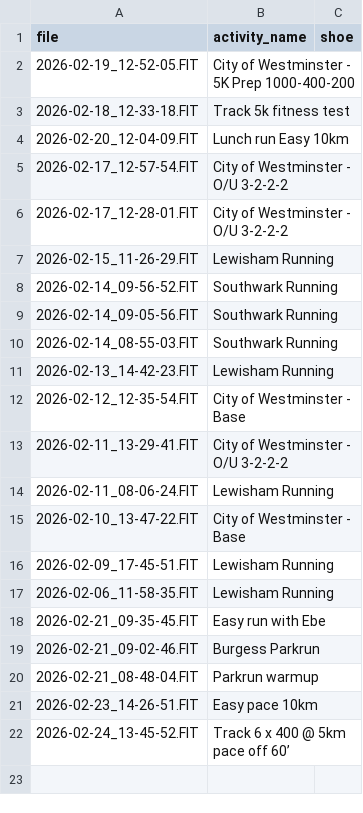
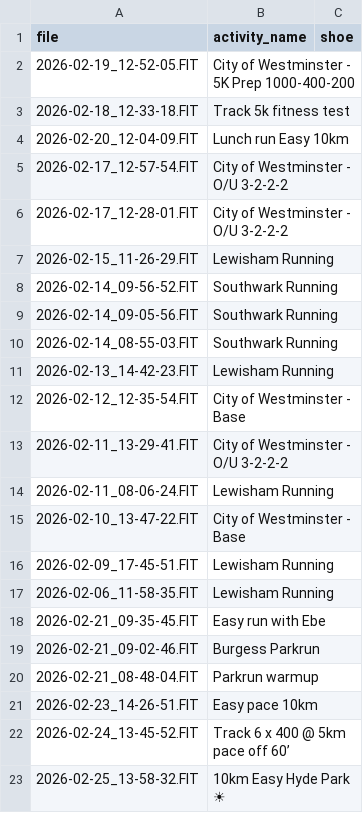
Before and after one commit to dobssi/Fitness-Data, a CSV file: athletes/IanLilley/pending_activities.csv, drawn as a sheet; the diff names each change by its address in the sheet, - before the commit and + after, or states it on an @@ line.

```diff
--- a/athletes/IanLilley/pending_activities.csv
+++ b/athletes/IanLilley/pending_activities.csv
+row 23: 2026-02-25_13-58-32.FIT | 10km Easy Hyde Park ☀
```
Also changed, not shown: athlete_data.csv, athletes/IanLilley/athlete_data.csv, 1 other file.
